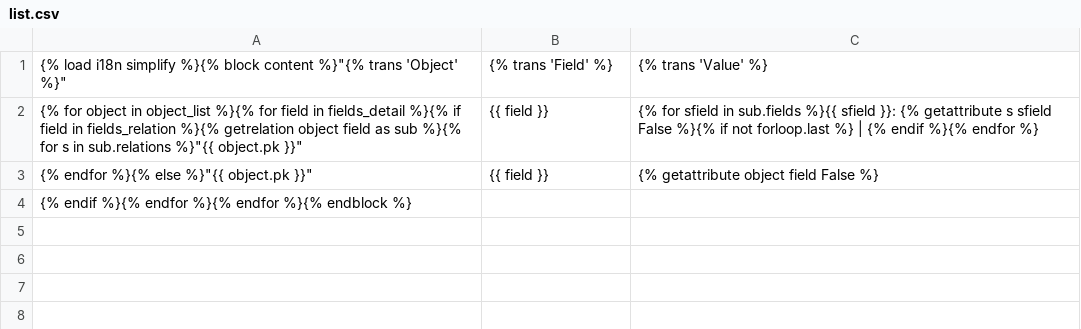
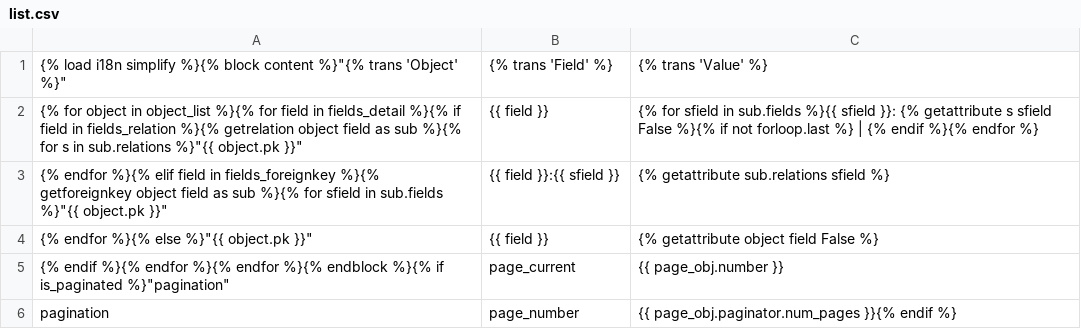
Before and after one commit to hicinformatic/DJANGO-simplify, a CSV file: templates/simplify/csv/list.csv, drawn as a sheet.

Commit message:
getforeignkey tag

```diff
--- a/templates/simplify/csv/list.csv
+++ b/templates/simplify/csv/list.csv
@@ -2,3 +2,5 @@
 {% for object in object_list %}{% for field in fields_detail %}{% if field in fields_relation %}{% getrelation object field as sub %}{% for s in sub.relations %}"{{ object.pk }}","{{ field }}","{% for sfield in sub.fields %}{{ sfield }}: {% getattribute s sfield False %}{% if not forloop.last %} | {% endif %}{% endfor %}"
+{% endfor %}{% elif field in fields_foreignkey %}{% getforeignkey object field as sub %}{% for sfield in sub.fields %}"{{ object.pk }}","{{ field }}:{{ sfield }}","{% getattribute sub.relations sfield %}"
 {% endfor %}{% else %}"{{ object.pk }}","{{ field }}","{% getattribute object field False %}"
-{% endif %}{% endfor %}{% endfor %}{% endblock %}
+{% endif %}{% endfor %}{% endfor %}{% endblock %}{% if is_paginated %}"pagination","page_current","{{ page_obj.number }}"
+"pagination","page_number","{{ page_obj.paginator.num_pages }}"{% endif %}
```
Also changed, not shown: templates/simplify/csv/detail.csv, 10 other files.
